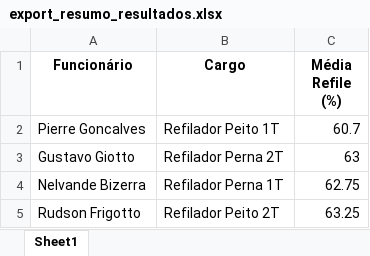
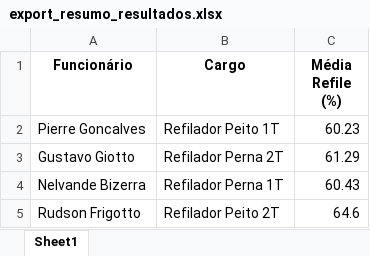
Before and after one commit to ninguemestaprotegido/facil, an Excel workbook: app/export_resumo_resultados.xlsx, sheet Sheet1, drawn as a sheet; values as stored, in another font and other column widths than the file's, no borders; the diff names each change by its address in the sheet, - before the commit and + after, or states it on an @@ line.

```diff
--- a/app/export_resumo_resultados.xlsx (sheet Sheet1)
+++ b/app/export_resumo_resultados.xlsx (sheet Sheet1)
-C2 (Média Refile (%)): 60.7
+C2 (Média Refile (%)): 60.23
-C3 (Média Refile (%)): 63
+C3 (Média Refile (%)): 61.29
-C4 (Média Refile (%)): 62.75
+C4 (Média Refile (%)): 60.43
-C5 (Média Refile (%)): 63.25
+C5 (Média Refile (%)): 64.6
```
Also changed, not shown: 12 other files.
